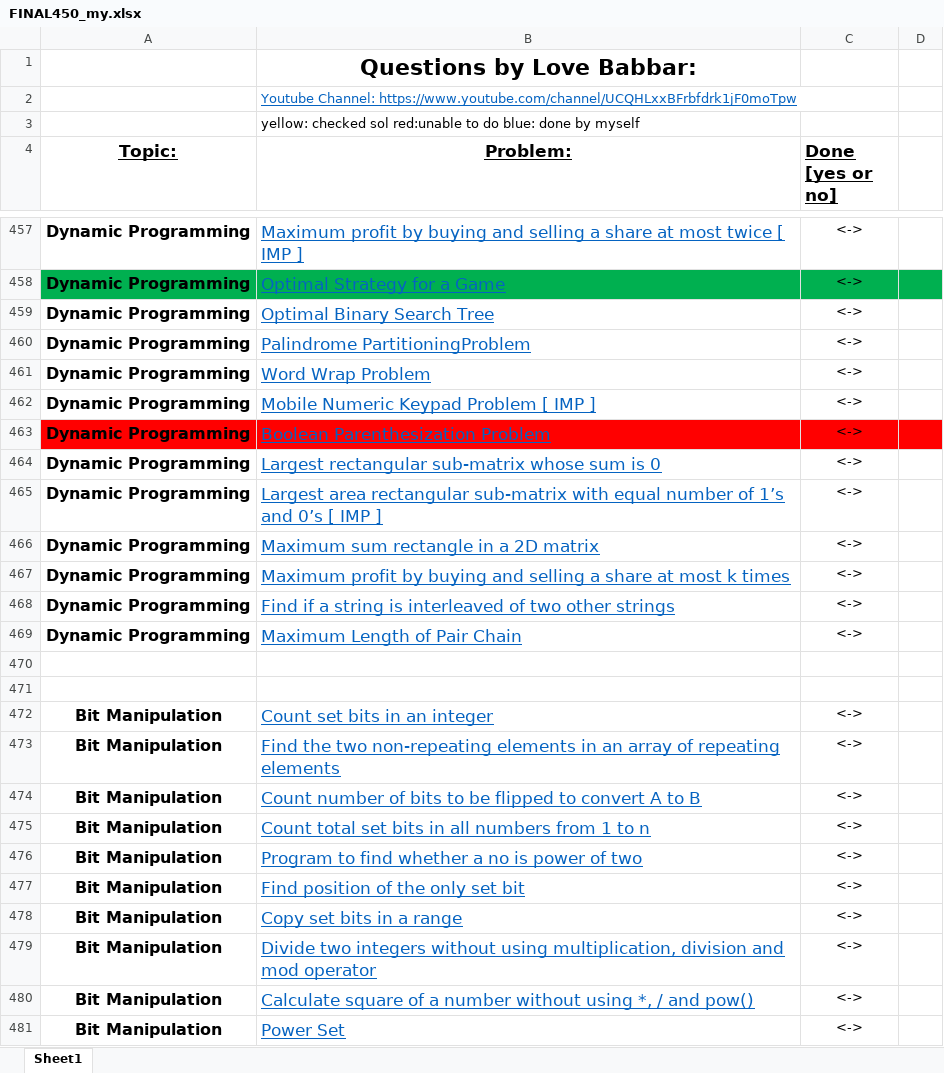
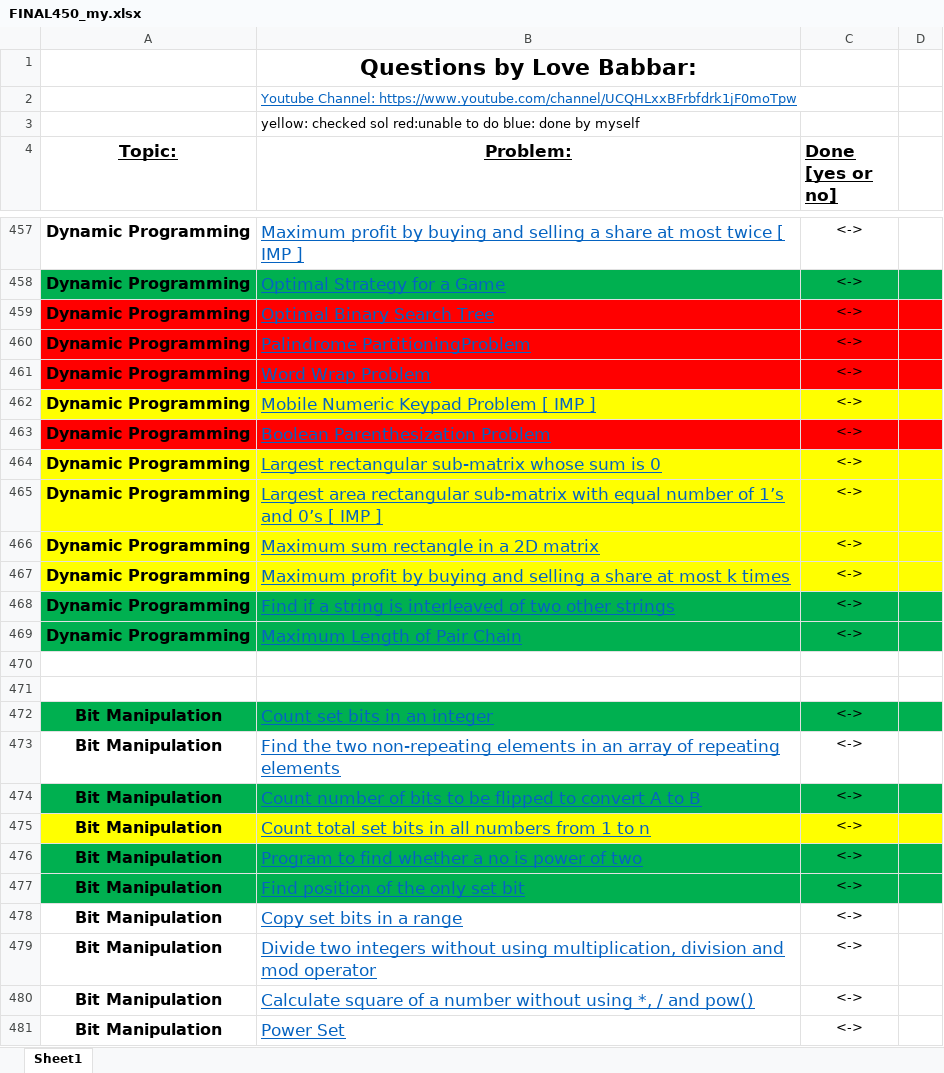
Before and after one commit to arjun-mittu/data-structures, an Excel workbook: 450dsa/FINAL450_my.xlsx, sheet Sheet1, drawn as a sheet; only a part is shown, gaps mark what is left out; values as stored, in another font and other column widths than the file's, no borders; the diff names each change by its address in the sheet, - before the commit and + after, or states it on an @@ line.

```diff
--- a/450dsa/FINAL450_my.xlsx (sheet Sheet1)
+++ b/450dsa/FINAL450_my.xlsx (sheet Sheet1)
-A459:D461 fill: none
+A459:D461 fill: #FF0000
-A462:D462 fill: none
+A462:D462 fill: #FFFF00
-A464:D467 fill: none
+A464:D467 fill: #FFFF00
-A468:D469 fill: none
+A468:D469 fill: #00B050
-A472:D472 fill: none
+A472:D472 fill: #00B050
-A474:D474 fill: none
+A474:D474 fill: #00B050
-A475:D475 fill: none
+A475:D475 fill: #FFFF00
-A476:D477 fill: none
+A476:D477 fill: #00B050
```
Also changed, not shown: 15 other files.
